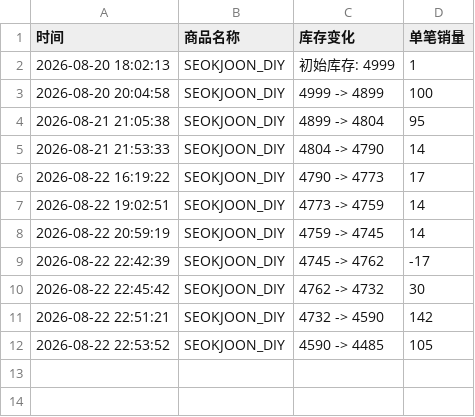
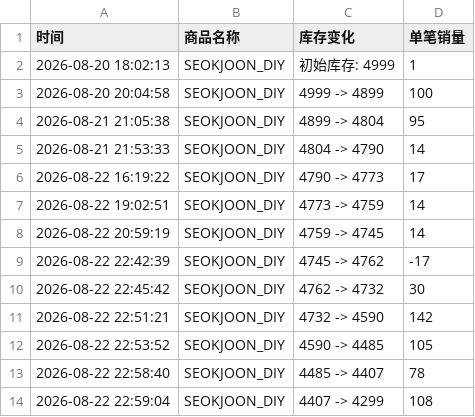
Before and after one commit to Juineii/82major_md0822, a CSV file: SEOKJOON_DIY.csv, drawn as a sheet.

```diff
--- a/SEOKJOON_DIY.csv
+++ b/SEOKJOON_DIY.csv
@@ -12 +12,3 @@
 2026-08-22 22:53:52,SEOKJOON_DIY,4590 -> 4485,105
+2026-08-22 22:58:40,SEOKJOON_DIY,4485 -> 4407,78
+2026-08-22 22:59:04,SEOKJOON_DIY,4407 -> 4299,108
```
Also changed, not shown: 82MAJOR线下团签.csv, SEONGBIN_DIY.csv.
